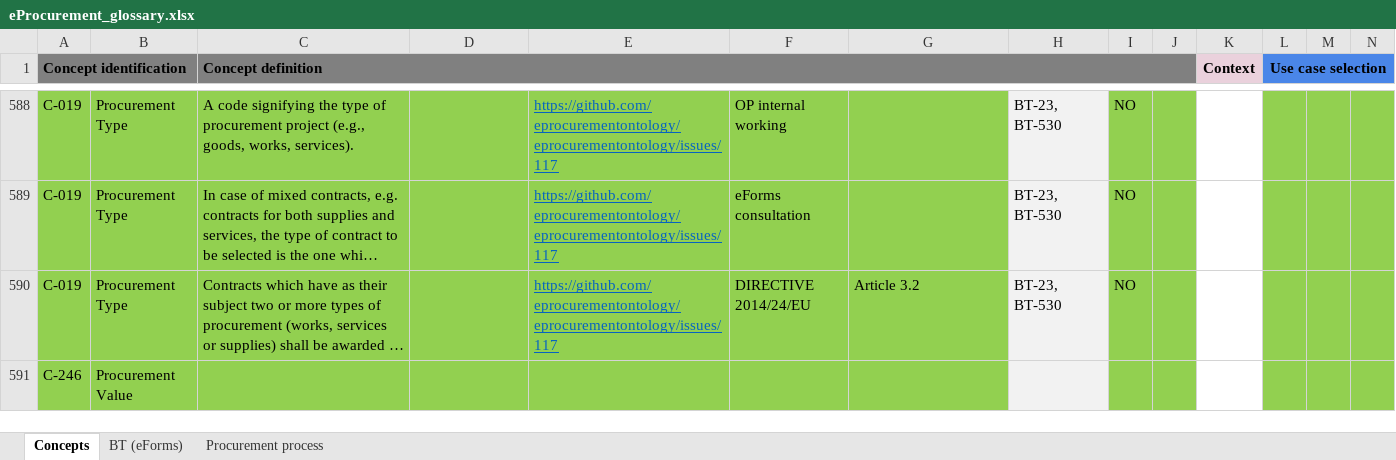
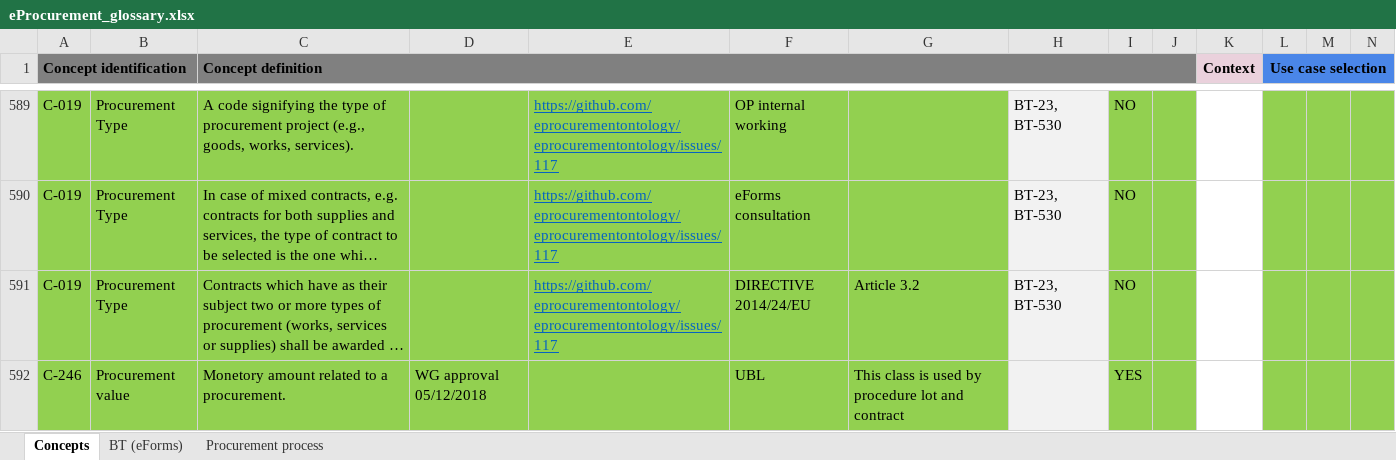
Before and after one commit to OP-TED/ePO, an Excel workbook: v2.0.0/02_IR_DED/eProcurement_glossary.xlsx, sheet Concepts, drawn as a sheet; only a part is shown, gaps mark what is left out; long unchanged cells end in …; values as stored, in another font and other column widths than the file's, no borders; conditional formats not drawn; removed rows and columns are numbered as before the commit, all else as after; rows hold the shown columns only; the diff covers the shown part only; the diff names each change by its address in the sheet, - before the commit and + after, or states it on an @@ line.

Commit message:
Updated version of the glossary according the latest WG meetings.

```diff
--- a/v2.0.0/02_IR_DED/eProcurement_glossary.xlsx (sheet Concepts)
+++ b/v2.0.0/02_IR_DED/eProcurement_glossary.xlsx (sheet Concepts)
-row 591: C-246 | Procurement Value
+row 592: C-246 | Procurement value | Monetory amount related to a procurement. | WG approval 05/12/2018 |  | UBL | This class is used by procedure lot and contract |  | YES
```
Also changed, not shown: 3 added rows, 9 edited cells and cell formats elsewhere in this sheet, formulas that keep their value.
